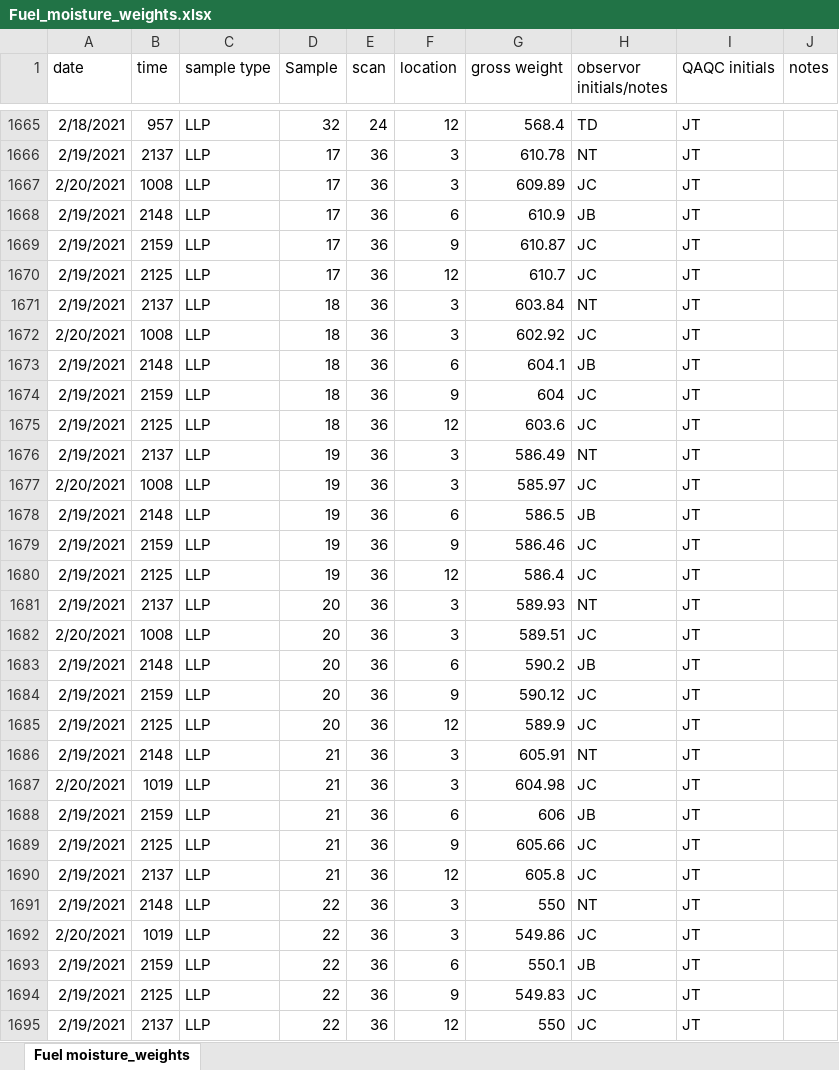
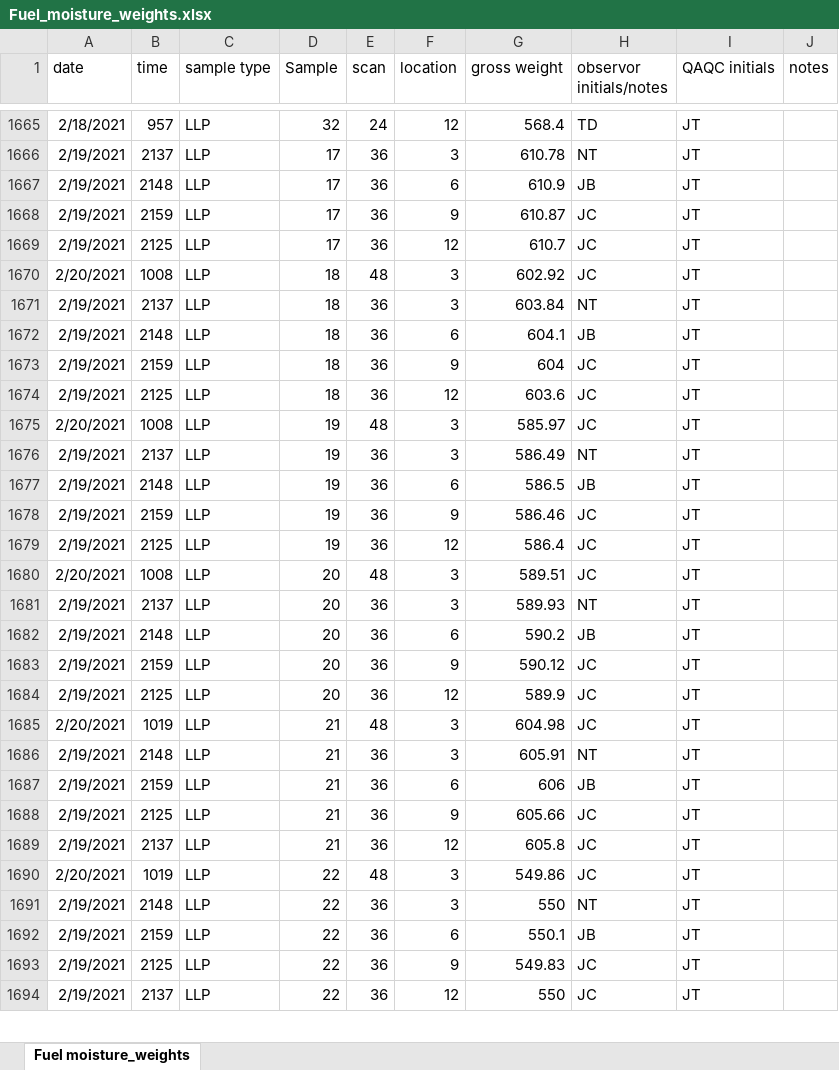
Before and after one commit to jcronanuw/lidar_fuel_moisture_qaqc, an Excel workbook: GoogleDrive_TempDownloads/Fuel_moisture_weights.xlsx, sheet Fuel moisture_weights, drawn as a sheet; only a part is shown, gaps mark what is left out; values as stored, in another font and other column widths than the file's, no borders; charts and pictures not drawn; removed rows and columns are numbered as before the commit, all else as after; the diff covers the shown part only; the diff names each change by its address in the sheet, - before the commit and + after, or states it on an @@ line.

Commit message:
Updated qaqc script to include final review of all weights by individual sample. This version alligns with QAQC report on Google Drive completed on March 25, 2021.

```diff
--- a/GoogleDrive_TempDownloads/Fuel_moisture_weights.xlsx (sheet Fuel moisture_weights)
+++ b/GoogleDrive_TempDownloads/Fuel_moisture_weights.xlsx (sheet Fuel moisture_weights)
-row 1667: 2/20/2021 | 1008 | LLP | 17 | 36 | 3 | 609.89 | JC | JT
+row 1670: 2/20/2021 | 1008 | LLP | 18 | 48 | 3 | 602.92 | JC | JT
-row 1672: 2/20/2021 | 1008 | LLP | 18 | 36 | 3 | 602.92 | JC | JT
+row 1675: 2/20/2021 | 1008 | LLP | 19 | 48 | 3 | 585.97 | JC | JT
-row 1677: 2/20/2021 | 1008 | LLP | 19 | 36 | 3 | 585.97 | JC | JT
+row 1680: 2/20/2021 | 1008 | LLP | 20 | 48 | 3 | 589.51 | JC | JT
-row 1682: 2/20/2021 | 1008 | LLP | 20 | 36 | 3 | 589.51 | JC | JT
+row 1685: 2/20/2021 | 1019 | LLP | 21 | 48 | 3 | 604.98 | JC | JT
-row 1687: 2/20/2021 | 1019 | LLP | 21 | 36 | 3 | 604.98 | JC | JT
+row 1690: 2/20/2021 | 1019 | LLP | 22 | 48 | 3 | 549.86 | JC | JT
-row 1692: 2/20/2021 | 1019 | LLP | 22 | 36 | 3 | 549.86 | JC | JT
```
Also changed, not shown: 12 added rows, 11 removed rows and 8 edited cells elsewhere in this sheet, 3 other files.
